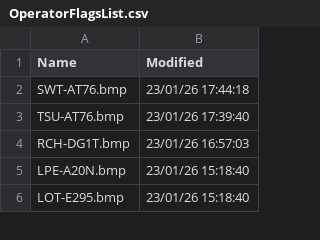
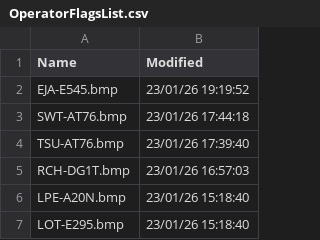
Before and after one commit to rikgale/VRSOperatorFlags, a CSV file: OperatorFlagsList.csv, drawn as a sheet; only a part is shown.

```diff
--- a/OperatorFlagsList.csv
+++ b/OperatorFlagsList.csv
@@ -1,2 +1,3 @@
 Name,Modified
+EJA-E545.bmp,23/01/26 19:19:52
 SWT-AT76.bmp,23/01/26 17:44:18
```
Also changed, not shown: 1 other file.
